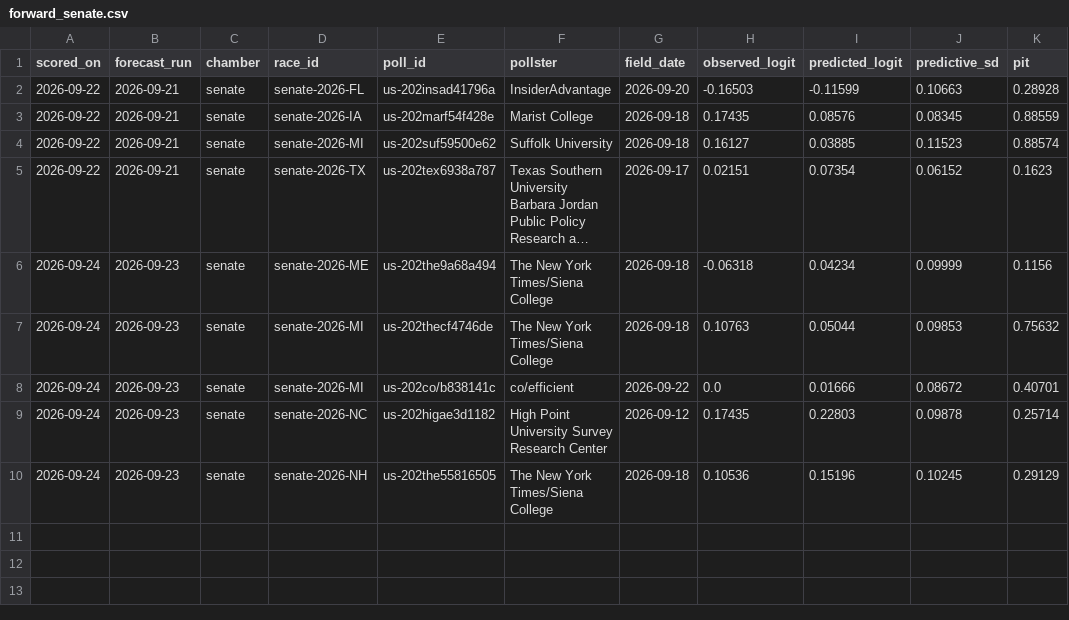
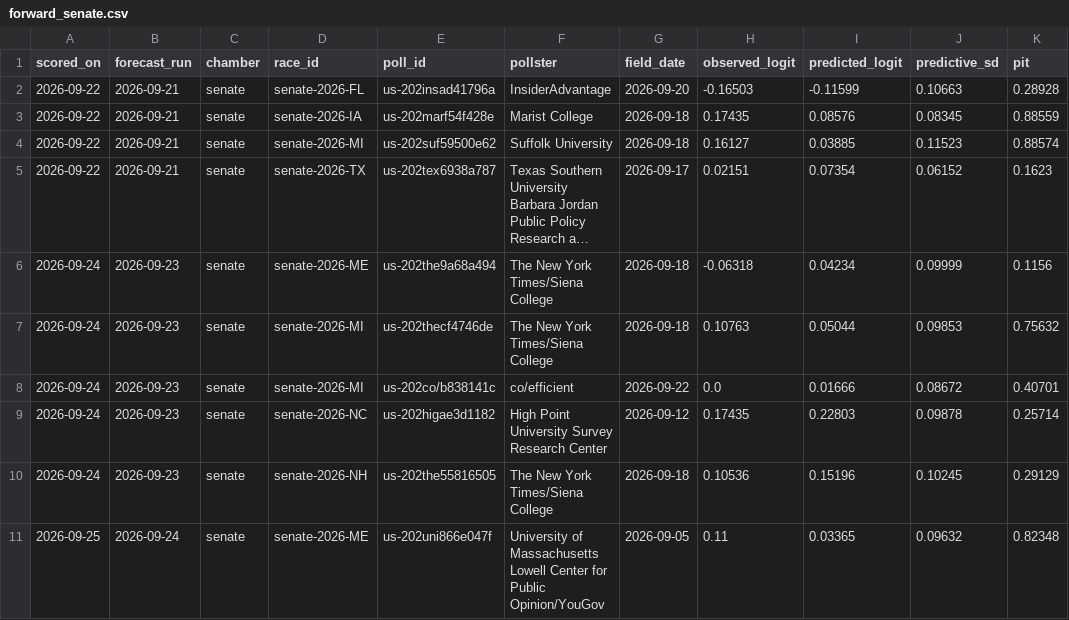
Before and after one commit to whyalwaysrose/midterms-forecast, a CSV file: data/calibration/forward_senate.csv, drawn as a sheet; long unchanged cells end in …; the diff names each change by its address in the sheet, - before the commit and + after, or states it on an @@ line.

```diff
--- a/data/calibration/forward_senate.csv
+++ b/data/calibration/forward_senate.csv
+row 11: 2026-09-25 | 2026-09-24 | senate | senate-2026-ME | us-202uni866e047f | University of Massachusetts Lowell Center for Public Opinion/YouGov | 2026-09-05 | 0.11 | 0.03365 | 0.09632 | 0.82348
```
Also changed, not shown: 13 other files.
